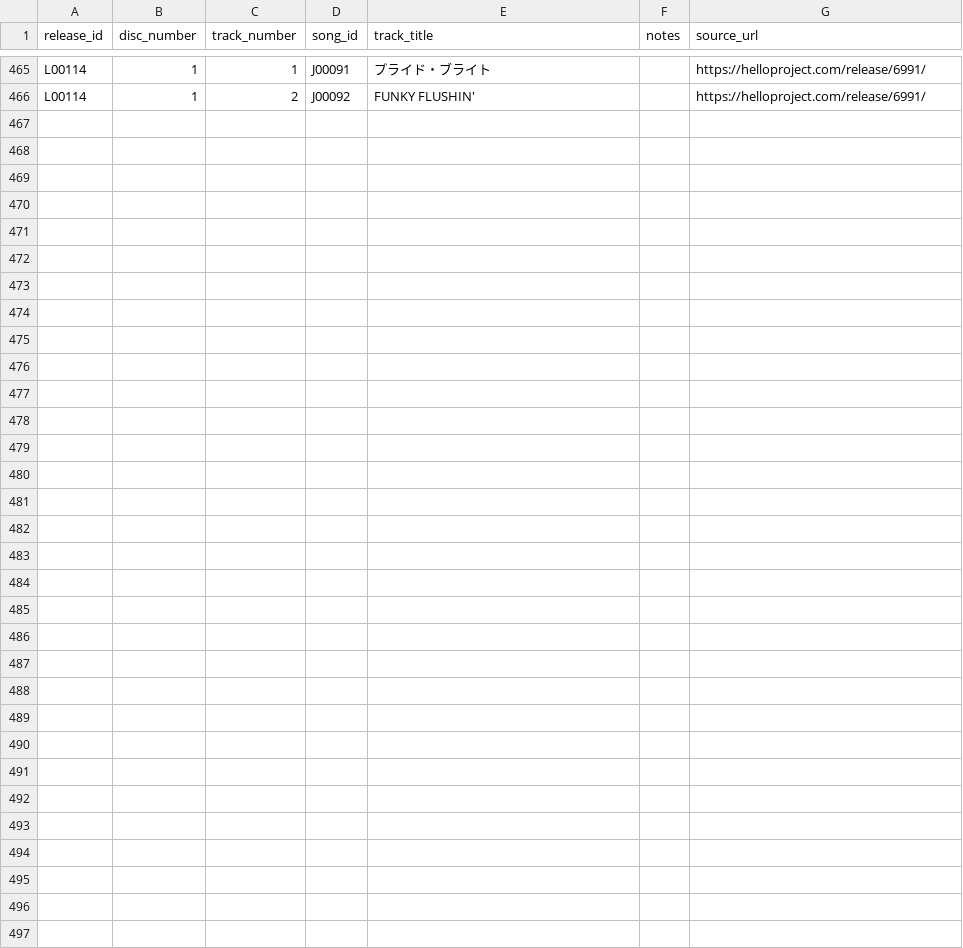
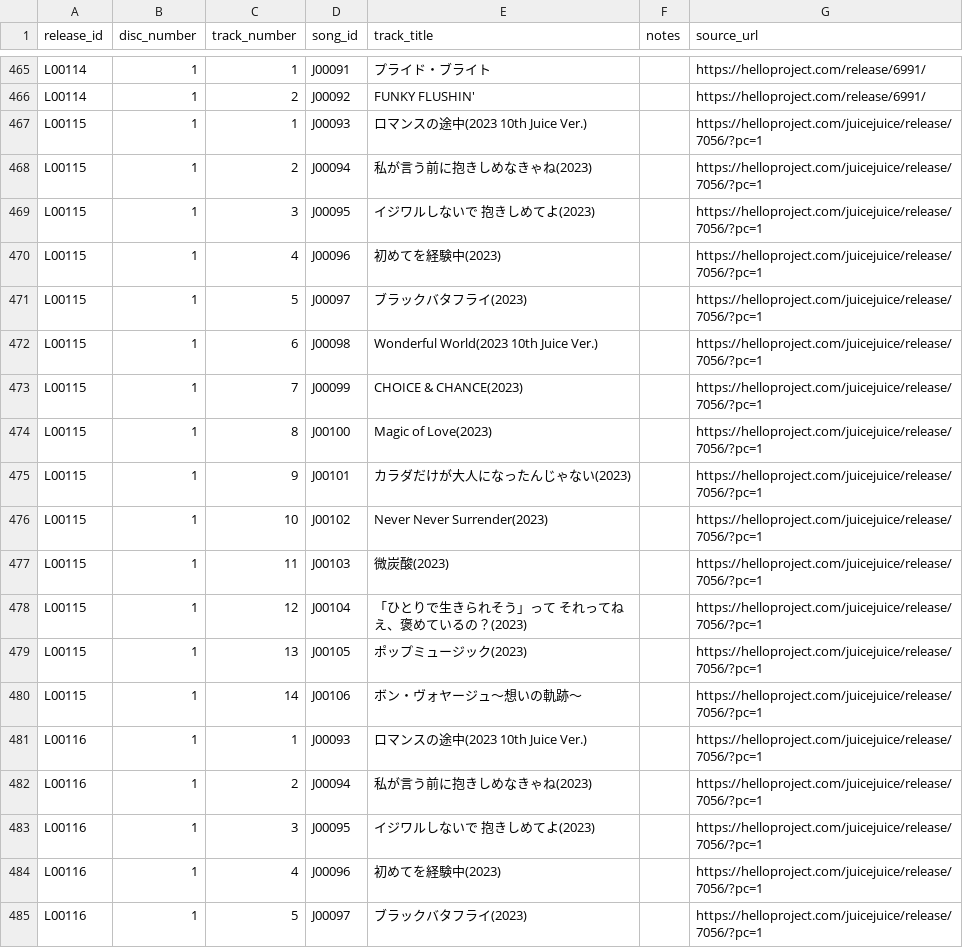
Before and after one commit to YutoSuga/helloproject-song-data, a CSV file: data/release_tracks.csv, drawn as a sheet; only a part is shown, gaps mark what is left out; the diff covers the shown part only.

```diff
--- a/data/release_tracks.csv
+++ b/data/release_tracks.csv
@@ -466 +466,20 @@ L00114,1,1,J00091,プライド・ブライト,,https://helloproject.com/release/
 L00114,1,2,J00092,FUNKY FLUSHIN',,https://helloproject.com/release/6991/
+L00115,1,1,J00093,ロマンスの途中(2023 10th Juice Ver.),,https://helloproject.com/juicejuice/release/7056/?pc=1
+L00115,1,2,J00094,私が言う前に抱きしめなきゃね(2023),,https://helloproject.com/juicejuice/release/7056/?pc=1
+L00115,1,3,J00095,イジワルしないで 抱きしめてよ(2023),,https://helloproject.com/juicejuice/release/7056/?pc=1
+L00115,1,4,J00096,初めてを経験中(2023),,https://helloproject.com/juicejuice/release/7056/?pc=1
+L00115,1,5,J00097,ブラックバタフライ(2023),,https://helloproject.com/juicejuice/release/7056/?pc=1
+L00115,1,6,J00098,Wonderful World(2023 10th Juice Ver.),,https://helloproject.com/juicejuice/release/7056/?pc=1
+L00115,1,7,J00099,CHOICE & CHANCE(2023),,https://helloproject.com/juicejuice/release/7056/?pc=1
+L00115,1,8,J00100,Magic of Love(2023),,https://helloproject.com/juicejuice/release/7056/?pc=1
+L00115,1,9,J00101,カラダだけが大人になったんじゃない(2023),,https://helloproject.com/juicejuice/release/7056/?pc=1
+L00115,1,10,J00102,Never Never Surrender(2023),,https://helloproject.com/juicejuice/release/7056/?pc=1
+L00115,1,11,J00103,微炭酸(2023),,https://helloproject.com/juicejuice/release/7056/?pc=1
+L00115,1,12,J00104,「ひとりで生きられそう」って それってねえ、褒めているの？(2023),,https://helloproject.com/juicejuice/release/7056/?pc=1
+L00115,1,13,J00105,ポップミュージック(2023),,https://helloproject.com/juicejuice/release/7056/?pc=1
+L00115,1,14,J00106,ボン・ヴォヤージュ～想いの軌跡～,,https://helloproject.com/juicejuice/release/7056/?pc=1
+L00116,1,1,J00093,ロマンスの途中(2023 10th Juice Ver.),,https://helloproject.com/juicejuice/release/7056/?pc=1
+L00116,1,2,J00094,私が言う前に抱きしめなきゃね(2023),,https://helloproject.com/juicejuice/release/7056/?pc=1
+L00116,1,3,J00095,イジワルしないで 抱きしめてよ(2023),,https://helloproject.com/juicejuice/release/7056/?pc=1
+L00116,1,4,J00096,初めてを経験中(2023),,https://helloproject.com/juicejuice/release/7056/?pc=1
+L00116,1,5,J00097,ブラックバタフライ(2023),,https://helloproject.com/juicejuice/release/7056/?pc=1
```
Also changed, not shown: 9 added rows elsewhere in this file, data/members.csv, data/song_artists.csv, 6 other files.
